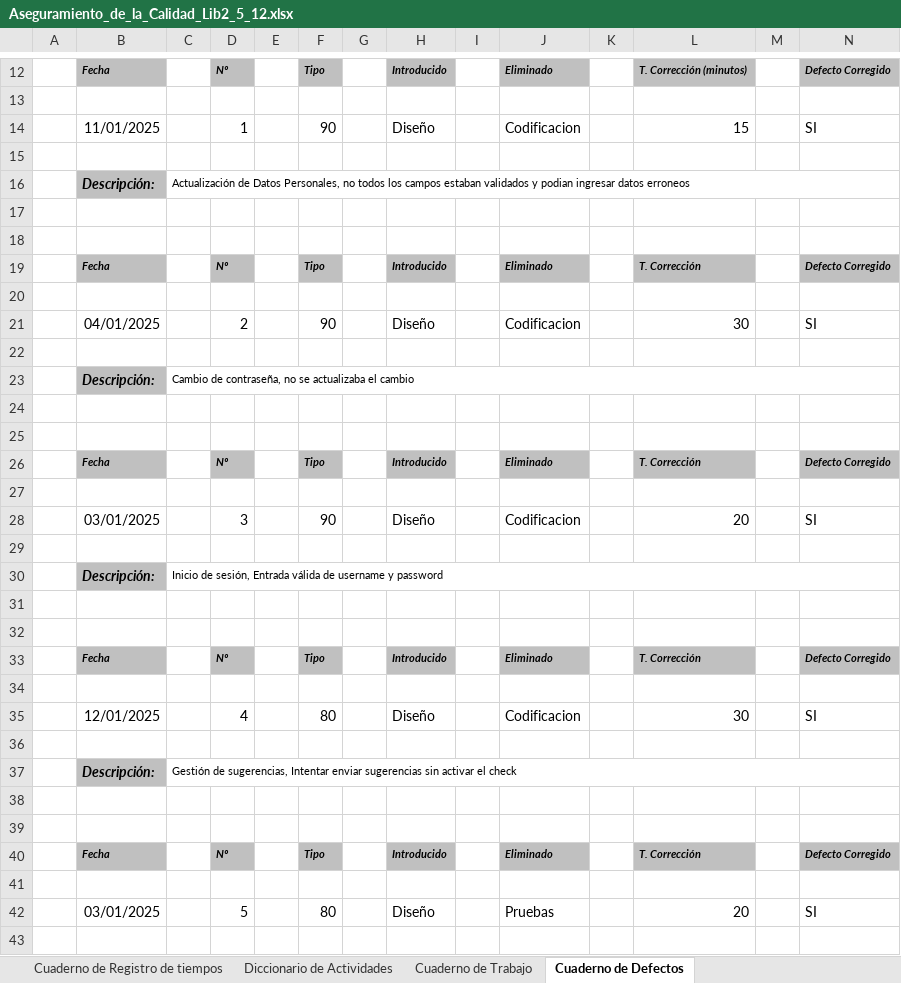
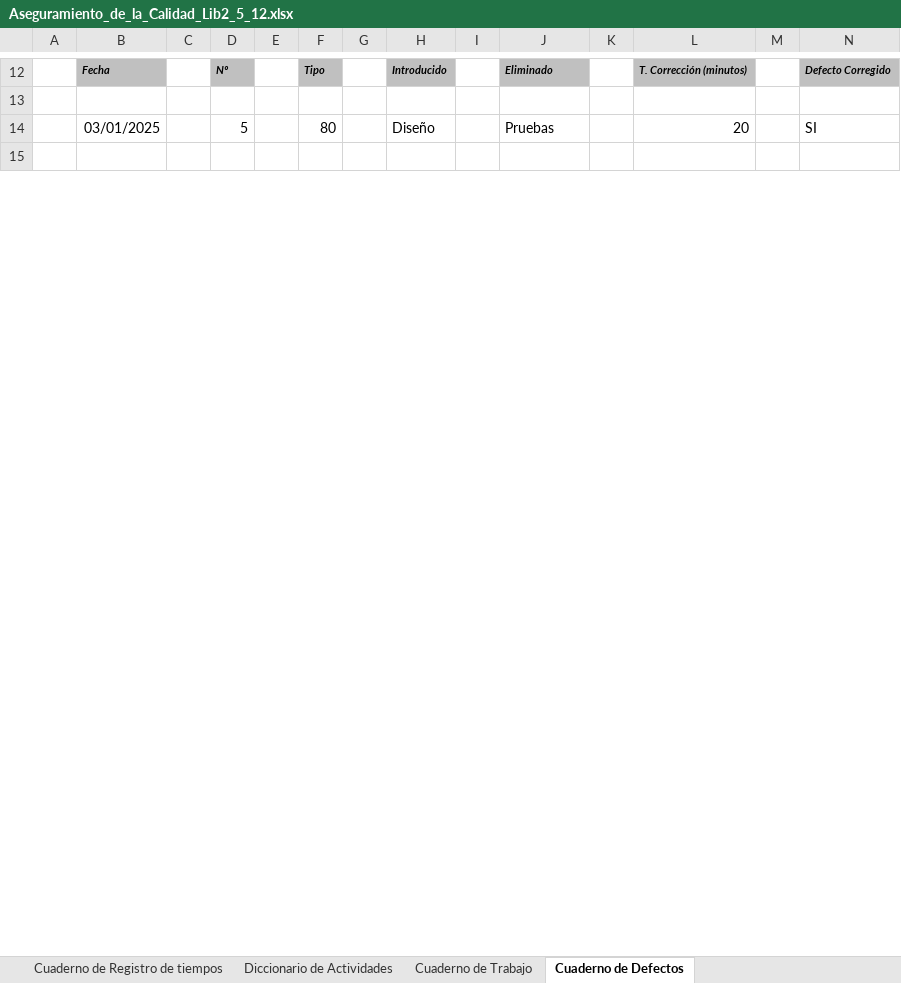
Before and after one commit to StevenJossueAchig/2567_G3_ACSW, an Excel workbook: 02_Proyecto/11_Metricas/Aseguramiento_de_la_Calidad_Lib2_5_12.xlsx, sheet Cuaderno de Defectos, drawn as a sheet; only a part is shown, gaps mark what is left out; values as stored, in another font and other column widths than the file's, no borders; charts and pictures not drawn; removed rows and columns are numbered as before the commit, all else as after; the diff covers the shown part only; the diff names each change by its address in the sheet, - before the commit and + after, or states it on an @@ line.

Commit message:
cuaderno defectos

```diff
--- a/02_Proyecto/11_Metricas/Aseguramiento_de_la_Calidad_Lib2_5_12.xlsx (sheet Cuaderno de Defectos)
+++ b/02_Proyecto/11_Metricas/Aseguramiento_de_la_Calidad_Lib2_5_12.xlsx (sheet Cuaderno de Defectos)
@@ row 14 moved to row 62: 11/01/2025 @@
-row 15: (empty)
@@ row 16 moved to row 64: Descripción: @@
-row 17: (empty)
-row 18: (empty)
@@ row 19 moved to row 47: Fecha @@
-row 20: (empty)
@@ row 21 moved to row 49: 04/01/2025 @@
-row 22: (empty)
@@ row 23 moved to row 51: Descripción: @@
-row 24: (empty)
-row 25: (empty)
@@ row 26 moved to row 54: Fecha @@
-row 27: (empty)
@@ row 28 moved to row 42: 03/01/2025 @@
-row 29: (empty)
@@ row 30 moved to row 44: Descripción: @@
-row 31: (empty)
-row 32: (empty)
@@ row 33 moved to row 60: Fecha @@
-row 34: (empty)
@@ row 35 moved to row 74: 12/01/2025 @@
-row 36: (empty)
-row 37:  | Descripción: | Gestión de sugerencias, Intentar enviar sugerencias sin activar el check
-row 38: (empty)
-row 39: (empty)
-row 40:  | Fecha |  | Nº |  | Tipo |  | Introducido |  | Eliminado |  | T. Corrección |  | Defecto Corregido
-row 41: (empty)
```
Also changed, not shown: 13 added rows, 79 removed rows, 2 moved rows, 5 edited cells, cell formats and merged cells elsewhere in this sheet, sheet Cuaderno de Trabajo, sheet Cuaderno de Registro de tiempos, hidden cells.
